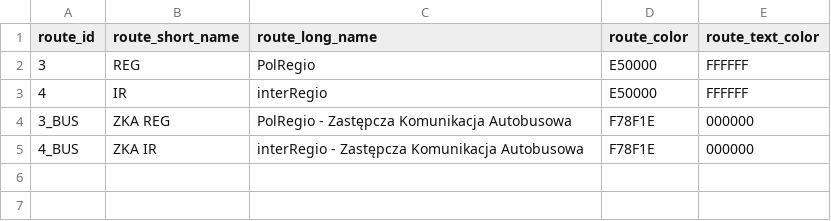
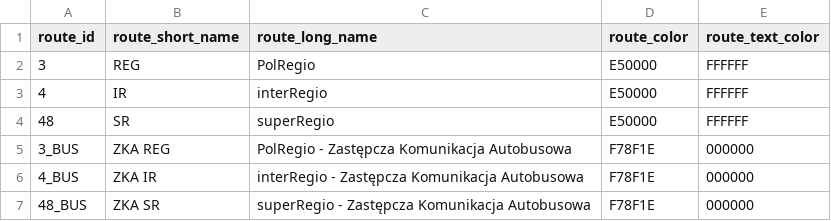
Before and after one commit to MKuranowski/PolRegioGTFS, a CSV file: routes.csv, drawn as a sheet; the diff names each change by its address in the sheet, - before the commit and + after, or states it on an @@ line.

Commit message:
Curate superREGIO route

```diff
--- a/routes.csv
+++ b/routes.csv
+row 4: 48 | SR | superRegio | E50000 | FFFFFF
+row 7: 48_BUS | ZKA SR | superRegio - Zastępcza Komunikacja Autobusowa | F78F1E | 000000
```
